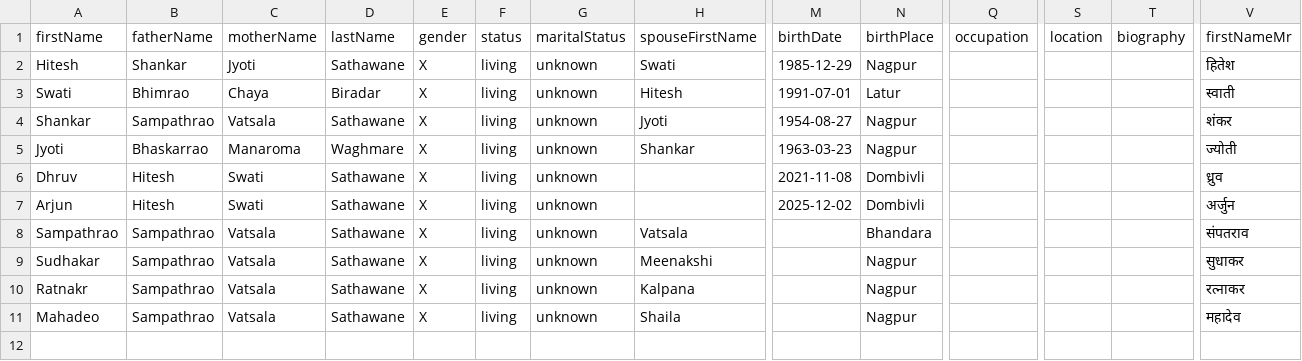
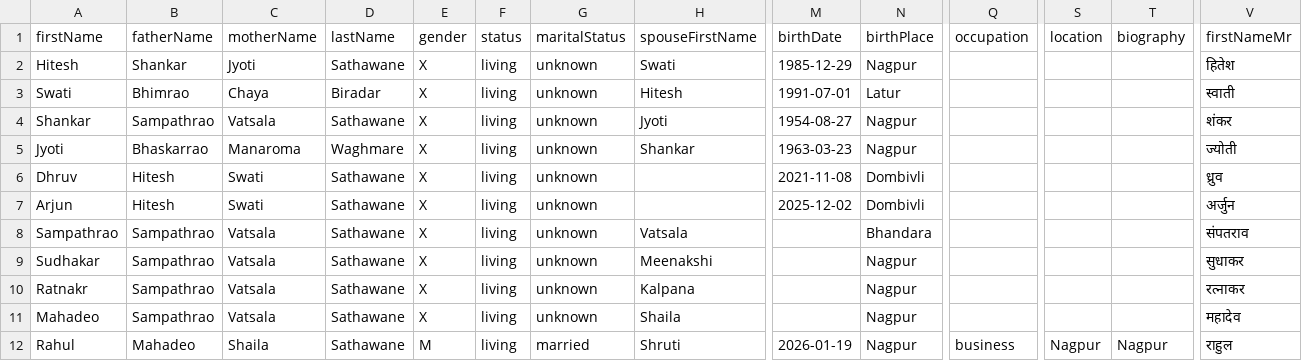
Before and after one commit to hiteshssathawane/family-tree, a CSV file: data/form-responses.csv, drawn as a sheet; only a part is shown, gaps mark what is left out; rows hold the shown columns only; the diff names each change by its address in the sheet, - before the commit and + after, or states it on an @@ line.

```diff
--- a/data/form-responses.csv
+++ b/data/form-responses.csv
+row 12: Rahul | Mahadeo | Shaila | Sathawane | M | living | married | Shruti | 2026-01-19 | Nagpur | business | Nagpur | Nagpur | राहुल
```
Also changed, not shown: 2 other files.
